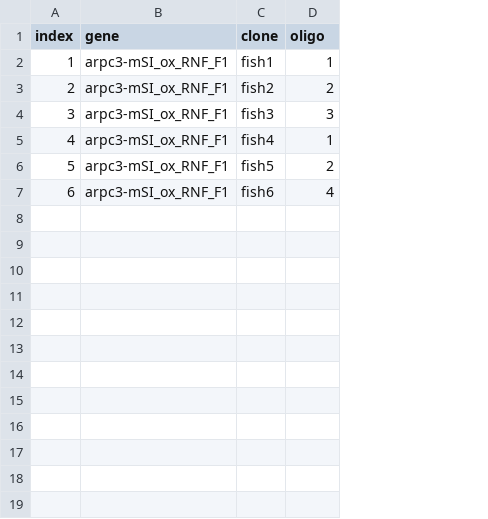
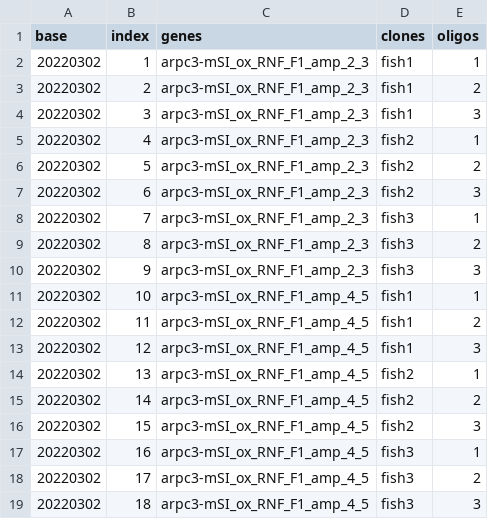
Before and after one commit to ehuang1126/Sequencing-File-Renamer, a CSV file: Test Data/name_ref.csv, drawn as a sheet; removed rows and columns are numbered as before the commit, all else as after; the diff names each change by its address in the sheet, - before the commit and + after, or states it on an @@ line.

```diff
--- a/Test Data/name_ref.csv
+++ b/Test Data/name_ref.csv
+column A (base), rows 2-7: all 20220302
-column B (gene), rows 2-7: all arpc3-mSI_ox_RNF_F1
-column C (clone), rows 2-7: fish1 | fish2 | fish3 | fish4 | fish5 | fish6
+column C (genes), rows 2-7: all arpc3-mSI_ox_RNF_F1_amp_2_3
+column D (clones), rows 2-7: fish1 | fish1 | fish1 | fish2 | fish2 | fish2
-E1: oligo
+E1: oligos
-E7 (oligos): 4
+E7 (oligos): 3
+row 8: 20220302 | 7 | arpc3-mSI_ox_RNF_F1_amp_2_3 | fish3 | 1
+row 9: 20220302 | 8 | arpc3-mSI_ox_RNF_F1_amp_2_3 | fish3 | 2
+row 10: 20220302 | 9 | arpc3-mSI_ox_RNF_F1_amp_2_3 | fish3 | 3
+row 11: 20220302 | 10 | arpc3-mSI_ox_RNF_F1_amp_4_5 | fish1 | 1
+row 12: 20220302 | 11 | arpc3-mSI_ox_RNF_F1_amp_4_5 | fish1 | 2
+row 13: 20220302 | 12 | arpc3-mSI_ox_RNF_F1_amp_4_5 | fish1 | 3
+row 14: 20220302 | 13 | arpc3-mSI_ox_RNF_F1_amp_4_5 | fish2 | 1
+row 15: 20220302 | 14 | arpc3-mSI_ox_RNF_F1_amp_4_5 | fish2 | 2
+row 16: 20220302 | 15 | arpc3-mSI_ox_RNF_F1_amp_4_5 | fish2 | 3
+row 17: 20220302 | 16 | arpc3-mSI_ox_RNF_F1_amp_4_5 | fish3 | 1
+row 18: 20220302 | 17 | arpc3-mSI_ox_RNF_F1_amp_4_5 | fish3 | 2
+row 19: 20220302 | 18 | arpc3-mSI_ox_RNF_F1_amp_4_5 | fish3 | 3
```
Also changed, not shown: 1 other file.
